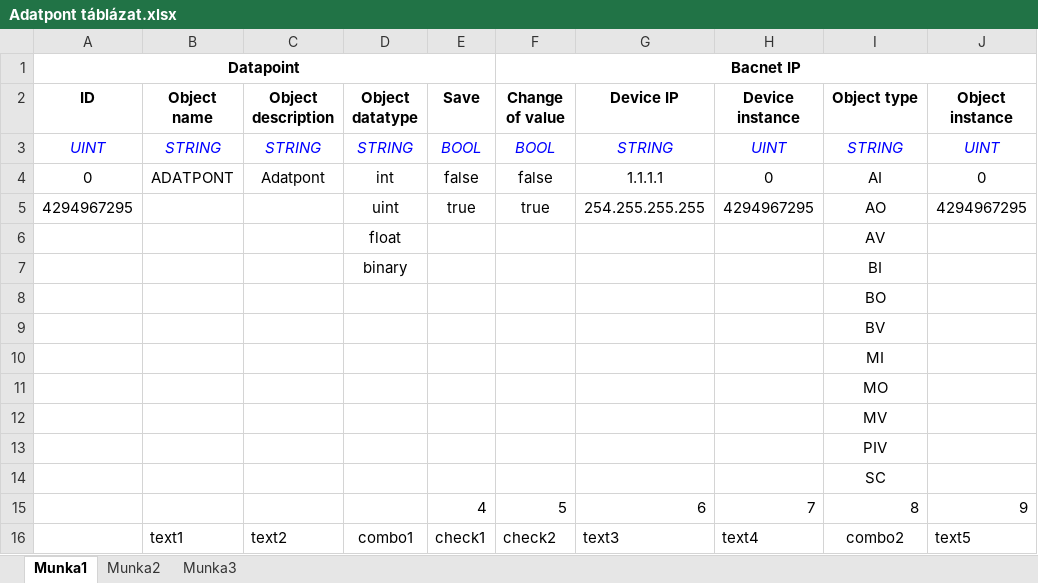
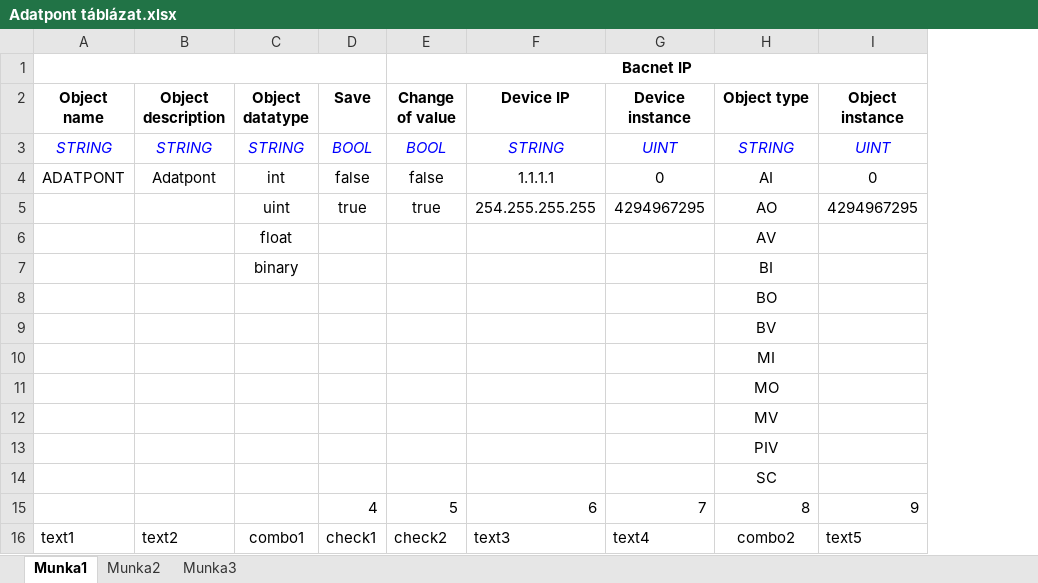
Before and after one commit to janoczki/Visu, an Excel workbook: Adatpont táblázat.xlsx, sheet Munka1, drawn as a sheet; values as stored, in another font and other column widths than the file's, no borders; the diff names each change by its address in the sheet, - before the commit and + after, or states it on an @@ line.

```diff
--- a/Adatpont táblázat.xlsx (sheet Munka1)
+++ b/Adatpont táblázat.xlsx (sheet Munka1)
-column A (ID), row 1: Datapoint; rows 3-5: UINT | 0 | 4294967295
+A1:D1 merged
```
Also changed, not shown: 5 other files.
